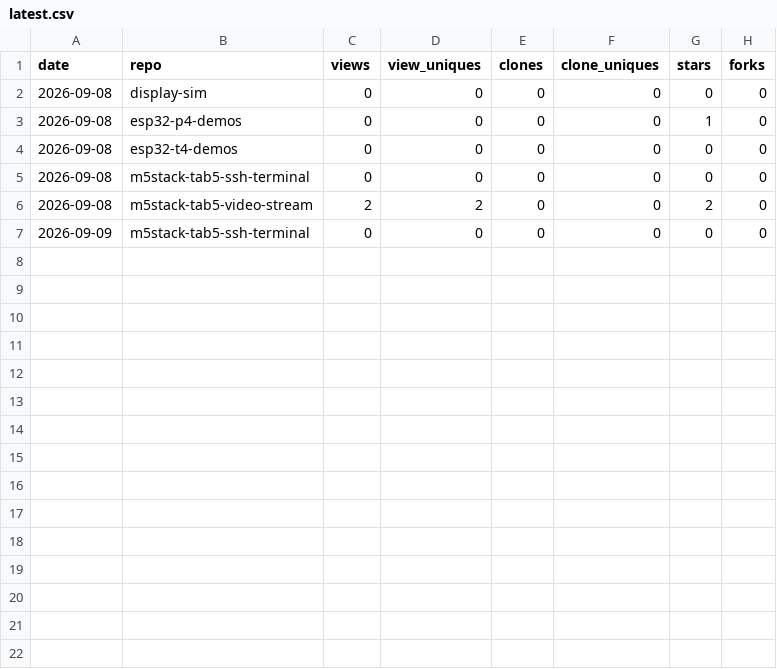
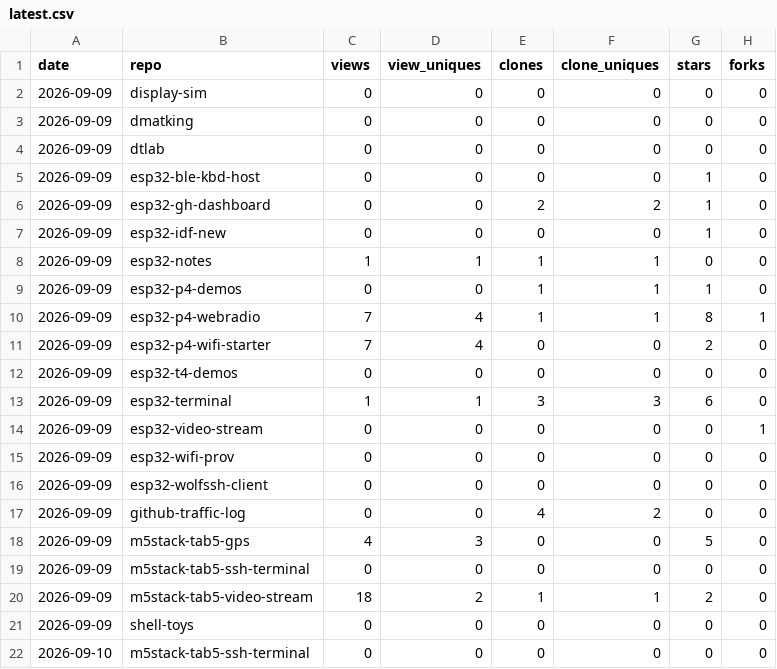
Before and after one commit to dmatking/github-traffic-log, a CSV file: latest.csv, drawn as a sheet.

```diff
--- a/latest.csv
+++ b/latest.csv
@@ -1,7 +1,22 @@
 date,repo,views,view_uniques,clones,clone_uniques,stars,forks
-2026-09-08,display-sim,0,0,0,0,0,0
-2026-09-08,esp32-p4-demos,0,0,0,0,1,0
-2026-09-08,esp32-t4-demos,0,0,0,0,0,0
-2026-09-08,m5stack-tab5-ssh-terminal,0,0,0,0,0,0
-2026-09-08,m5stack-tab5-video-stream,2,2,0,0,2,0
+2026-09-09,display-sim,0,0,0,0,0,0
+2026-09-09,dmatking,0,0,0,0,0,0
+2026-09-09,dtlab,0,0,0,0,0,0
+2026-09-09,esp32-ble-kbd-host,0,0,0,0,1,0
+2026-09-09,esp32-gh-dashboard,0,0,2,2,1,0
+2026-09-09,esp32-idf-new,0,0,0,0,1,0
+2026-09-09,esp32-notes,1,1,1,1,0,0
+2026-09-09,esp32-p4-demos,0,0,1,1,1,0
+2026-09-09,esp32-p4-webradio,7,4,1,1,8,1
+2026-09-09,esp32-p4-wifi-starter,7,4,0,0,2,0
+2026-09-09,esp32-t4-demos,0,0,0,0,0,0
+2026-09-09,esp32-terminal,1,1,3,3,6,0
+2026-09-09,esp32-video-stream,0,0,0,0,0,1
+2026-09-09,esp32-wifi-prov,0,0,0,0,0,0
+2026-09-09,esp32-wolfssh-client,0,0,0,0,0,0
+2026-09-09,github-traffic-log,0,0,4,2,0,0
+2026-09-09,m5stack-tab5-gps,4,3,0,0,5,0
 2026-09-09,m5stack-tab5-ssh-terminal,0,0,0,0,0,0
+2026-09-09,m5stack-tab5-video-stream,18,2,1,1,2,0
+2026-09-09,shell-toys,0,0,0,0,0,0
+2026-09-10,m5stack-tab5-ssh-terminal,0,0,0,0,0,0
```
Also changed, not shown: totals.csv, traffic.csv.
